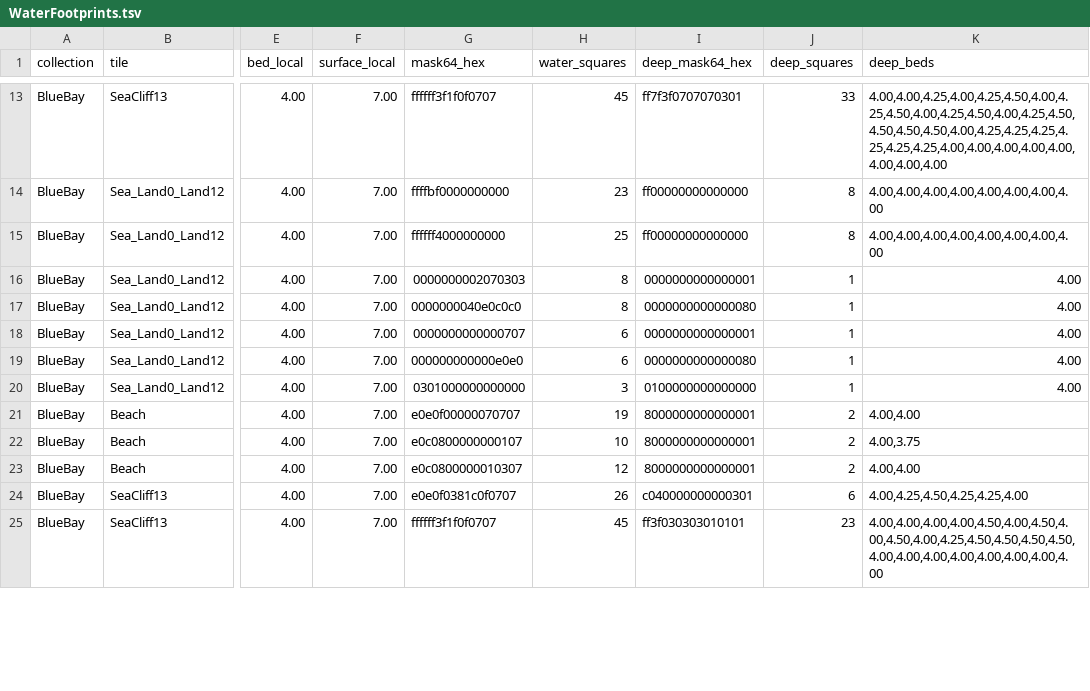
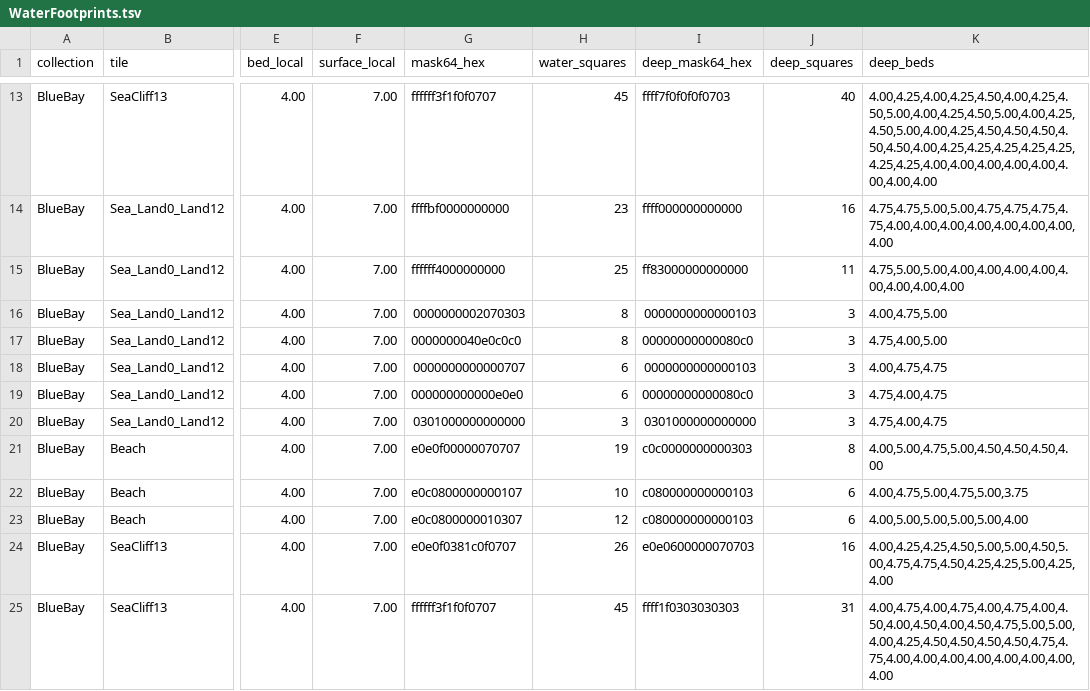
Before and after one commit to Hugos68/tman, a TSV file: assets/data/WaterFootprints.tsv, drawn as a sheet; only a part is shown, gaps mark what is left out; the diff covers the shown part only; the diff names each change by its address in the sheet, - before the commit and + after, or states it on an @@ line.

```diff
--- a/assets/data/WaterFootprints.tsv
+++ b/assets/data/WaterFootprints.tsv
-I13 (deep_mask64_hex): ff7f3f0707070301
+I13 (deep_mask64_hex): ffff7f0f0f0f0703
-J13 (deep_squares): 33
+J13 (deep_squares): 40
-K13 (deep_beds): 4.00,4.00,4.25,4.00,4.25,4.50,4.00,4.25,4.50,4.00,4.25,4.50,4.00,4.25,4.50,4.50,4.50,4.50,4.00,4.25,4.25,4.25,4.25,4.25,4.25,4.00,4.00,4.00,4.00,4.00,4.00,4.00,4.00
+K13 (deep_beds): 4.00,4.25,4.00,4.25,4.50,4.00,4.25,4.50,5.00,4.00,4.25,4.50,5.00,4.00,4.25,4.50,5.00,4.00,4.25,4.50,4.50,4.50,4.50,4.50,4.00,4.25,4.25,4.25,4.25,4.25,4.25,4.25,4.00,4.00,4.00,4.00,4.00,4.00,4.00,4.00
-I14 (deep_mask64_hex): ff00000000000000
+I14 (deep_mask64_hex): ffff000000000000
-J14 (deep_squares): 8
+J14 (deep_squares): 16
-K14 (deep_beds): 4.00,4.00,4.00,4.00,4.00,4.00,4.00,4.00
+K14 (deep_beds): 4.75,4.75,5.00,5.00,4.75,4.75,4.75,4.75,4.00,4.00,4.00,4.00,4.00,4.00,4.00,4.00
-I15 (deep_mask64_hex): ff00000000000000
+I15 (deep_mask64_hex): ff83000000000000
-J15 (deep_squares): 8
+J15 (deep_squares): 11
-K15 (deep_beds): 4.00,4.00,4.00,4.00,4.00,4.00,4.00,4.00
+K15 (deep_beds): 4.75,5.00,5.00,4.00,4.00,4.00,4.00,4.00,4.00,4.00,4.00
-I16 (deep_mask64_hex): 0000000000000001
+I16 (deep_mask64_hex): 0000000000000103
-J16:J20 (deep_squares): 1
+J16:J20 (deep_squares): 3
-K16 (deep_beds): 4.00
+K16 (deep_beds): 4.00,4.75,5.00
-I17 (deep_mask64_hex): 0000000000000080
+I17 (deep_mask64_hex): 00000000000080c0
-K17 (deep_beds): 4.00
+K17 (deep_beds): 4.75,4.00,5.00
-I18 (deep_mask64_hex): 0000000000000001
+I18 (deep_mask64_hex): 0000000000000103
-K18 (deep_beds): 4.00
+K18 (deep_beds): 4.00,4.75,4.75
-I19 (deep_mask64_hex): 0000000000000080
+I19 (deep_mask64_hex): 00000000000080c0
-K19:K20 (deep_beds): 4.00
+K19:K20 (deep_beds): 4.75,4.00,4.75
-I20 (deep_mask64_hex): 0100000000000000
+I20 (deep_mask64_hex): 0301000000000000
-I21 (deep_mask64_hex): 8000000000000001
+I21 (deep_mask64_hex): c0c0000000000303
-J21 (deep_squares): 2
+J21 (deep_squares): 8
-K21 (deep_beds): 4.00,4.00
+K21 (deep_beds): 4.00,5.00,4.75,5.00,4.50,4.50,4.50,4.00
-I22:I23 (deep_mask64_hex): 8000000000000001
+I22:I23 (deep_mask64_hex): c080000000000103
-J22:J23 (deep_squares): 2
+J22:J23 (deep_squares): 6
-K22 (deep_beds): 4.00,3.75
+K22 (deep_beds): 4.00,4.75,5.00,4.75,5.00,3.75
-K23 (deep_beds): 4.00,4.00
+K23 (deep_beds): 4.00,5.00,5.00,5.00,5.00,4.00
-I24 (deep_mask64_hex): c040000000000301
+I24 (deep_mask64_hex): e0e0600000070703
-J24 (deep_squares): 6
+J24 (deep_squares): 16
-K24 (deep_beds): 4.00,4.25,4.50,4.25,4.25,4.00
+K24 (deep_beds): 4.00,4.25,4.25,4.50,5.00,5.00,4.50,5.00,4.75,4.75,4.50,4.25,4.25,5.00,4.25,4.00
-I25 (deep_mask64_hex): ff3f030303010101
+I25 (deep_mask64_hex): ffff1f0303030303
-J25 (deep_squares): 23
+J25 (deep_squares): 31
-K25 (deep_beds): 4.00,4.00,4.00,4.00,4.50,4.00,4.50,4.00,4.50,4.00,4.25,4.50,4.50,4.50,4.50,4.00,4.00,4.00,4.00,4.00,4.00,4.00,4.00
+K25 (deep_beds): 4.00,4.75,4.00,4.75,4.00,4.75,4.00,4.50,4.00,4.50,4.00,4.50,4.75,5.00,5.00,4.00,4.25,4.50,4.50,4.50,4.50,4.75,4.75,4.00,4.00,4.00,4.00,4.00,4.00,4.00,4.00
```
Also changed, not shown: 146 edited cells elsewhere in this file, 1 other file.
